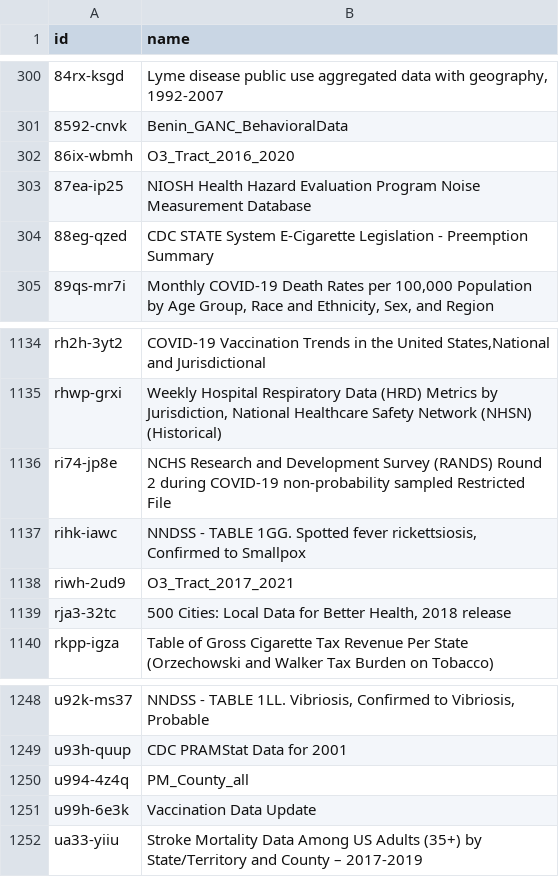
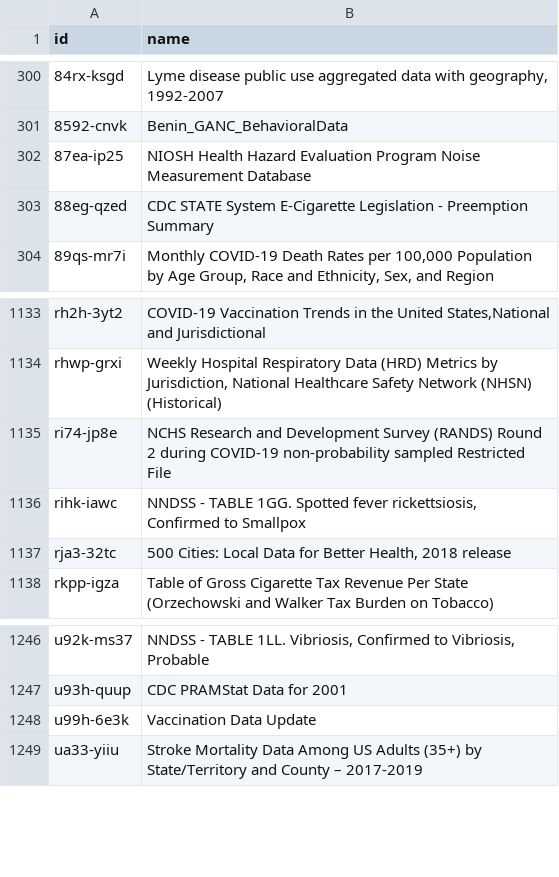
Before and after one commit to jemory/cdc-data-changes, a CSV file: exported_data/cdc-data-names.csv, drawn as a sheet; only a part is shown, gaps mark what is left out.

```diff
--- a/exported_data/cdc-data-names.csv
+++ b/exported_data/cdc-data-names.csv
@@ -301,3 +301,2 @@ id,name
 8592-cnvk,Benin_GANC_BehavioralData
-86ix-wbmh,O3_Tract_2016_2020
 87ea-ip25,NIOSH Health Hazard Evaluation Program Noise Measurement Database
@@ -1137,3 +1136,2 @@ ri74-jp8e,NCHS Research and Development Survey (RANDS) Round 2 during COVID-19 n
 rihk-iawc,"NNDSS - TABLE 1GG. Spotted fever rickettsiosis, Confirmed to Smallpox"
-riwh-2ud9,O3_Tract_2017_2021
 rja3-32tc,"500 Cities: Local Data for Better Health, 2018 release"
@@ -1249,3 +1247,2 @@ u92k-ms37,"NNDSS - TABLE 1LL. Vibriosis, Confirmed to Vibriosis, Probable"
 u93h-quup,CDC PRAMStat Data for 2001
-u994-4z4q,PM_County_all
 u99h-6e3k,Vaccination Data Update
```
Also changed, not shown: 3 other files.
